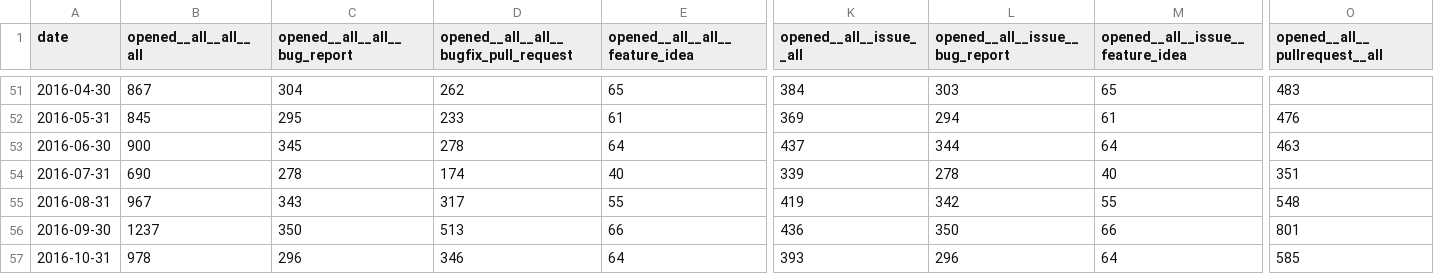
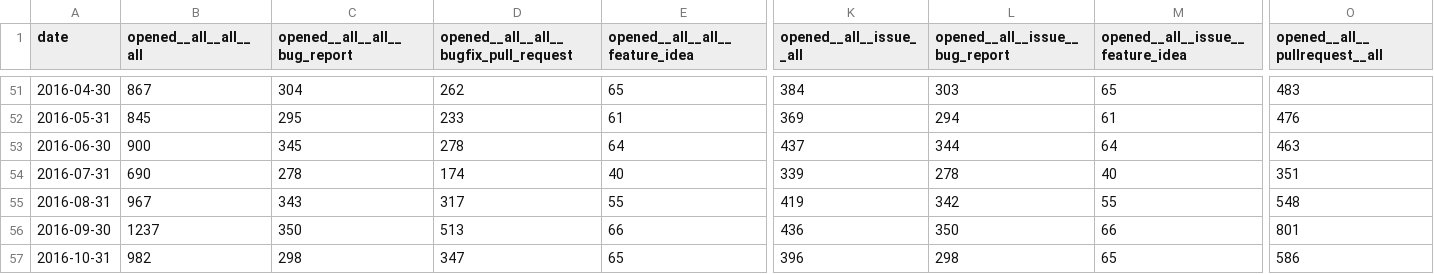
Before and after one commit to jctanner/jctanner.github.io, a CSV file: ansible/stats/repostats.csv, drawn as a sheet; only a part is shown, gaps mark what is left out; the diff covers the shown part only; the diff names each change by its address in the sheet, - before the commit and + after, or states it on an @@ line.

```diff
--- a/ansible/stats/repostats.csv
+++ b/ansible/stats/repostats.csv
-B57 (opened__all__all__all): 978
+B57 (opened__all__all__all): 982
-C57 (opened__all__all__bug_report): 296
+C57 (opened__all__all__bug_report): 298
-D57: 346
+D57: 347
-E57 (opened__all__all__feature_idea): 64
+E57 (opened__all__all__feature_idea): 65
-K57 (opened__all__issue__all): 393
+K57 (opened__all__issue__all): 396
-L57 (opened__all__issue__bug_report): 296
+L57 (opened__all__issue__bug_report): 298
-M57 (opened__all__issue__feature_idea): 64
+M57 (opened__all__issue__feature_idea): 65
-O57 (opened__all__pullrequest__all): 585
+O57 (opened__all__pullrequest__all): 586
```
Also changed, not shown: 13 edited cells elsewhere in this file, ansible/open/issue_data.csv, 11 other files.
